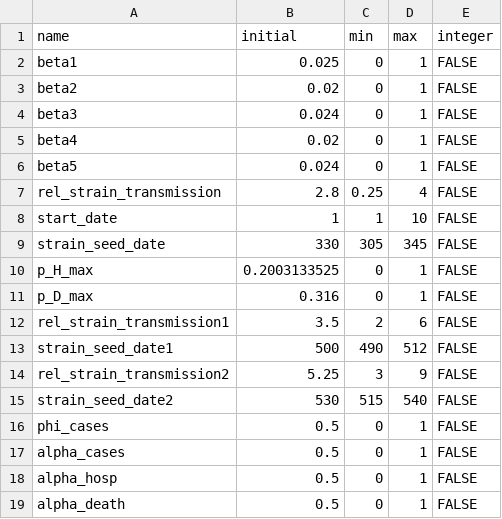
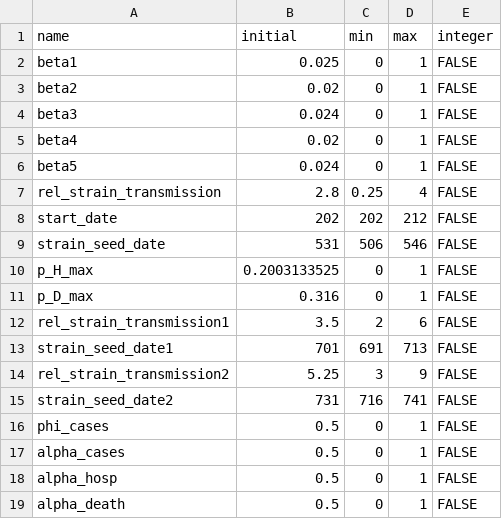
Before and after one commit to LloydChapman/covid_multi_strain, a CSV file: parameters/info.csv, drawn as a sheet.

```diff
--- a/parameters/info.csv
+++ b/parameters/info.csv
@@ -7,4 +7,4 @@
 "rel_strain_transmission",2.8,0.25,4,FALSE
-"start_date",1,1,10,FALSE
-"strain_seed_date",330,305,345,FALSE
+"start_date",202,202,212,FALSE
+"strain_seed_date",531,506,546,FALSE
 "p_H_max",0.2003133525,0,1,FALSE
@@ -12,5 +12,5 @@
 "rel_strain_transmission1",3.5,2,6,FALSE
-"strain_seed_date1",500,490,512,FALSE
+"strain_seed_date1",701,691,713,FALSE
 "rel_strain_transmission2",5.25,3,9,FALSE
-"strain_seed_date2",530,515,540,FALSE
+"strain_seed_date2",731,716,741,FALSE
 "phi_cases",0.5,0,1,FALSE
```
Also changed, not shown: 9 other files.
